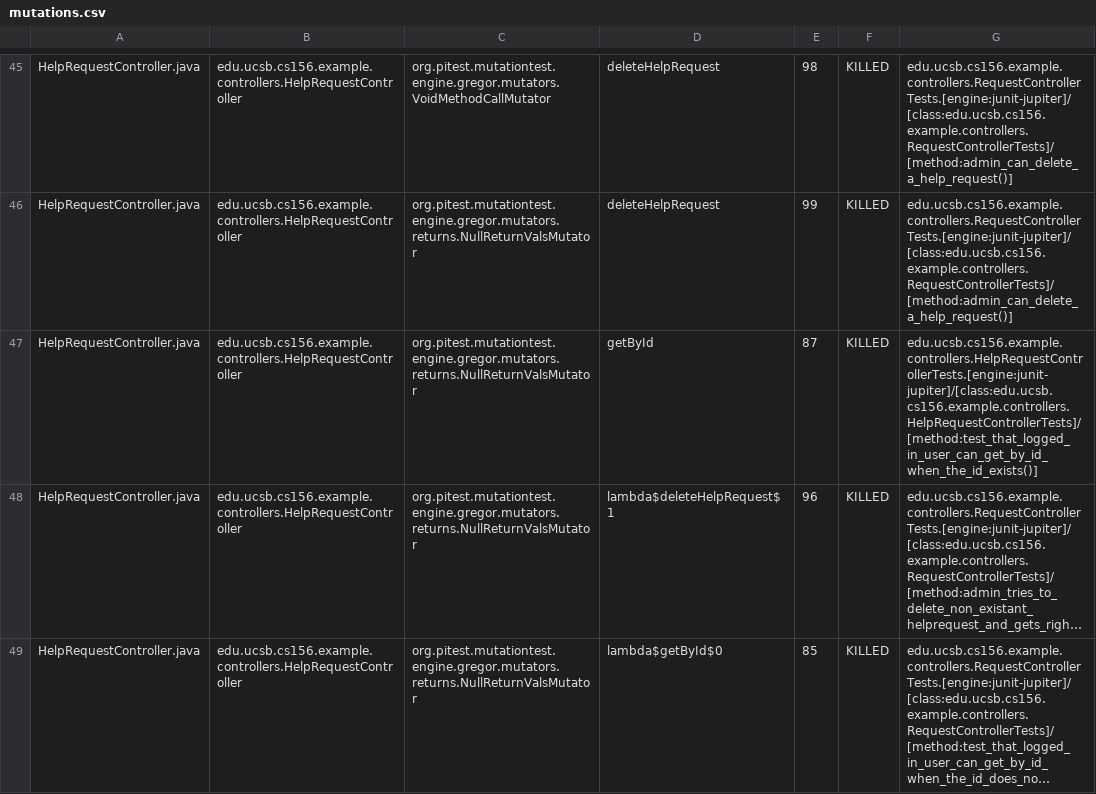
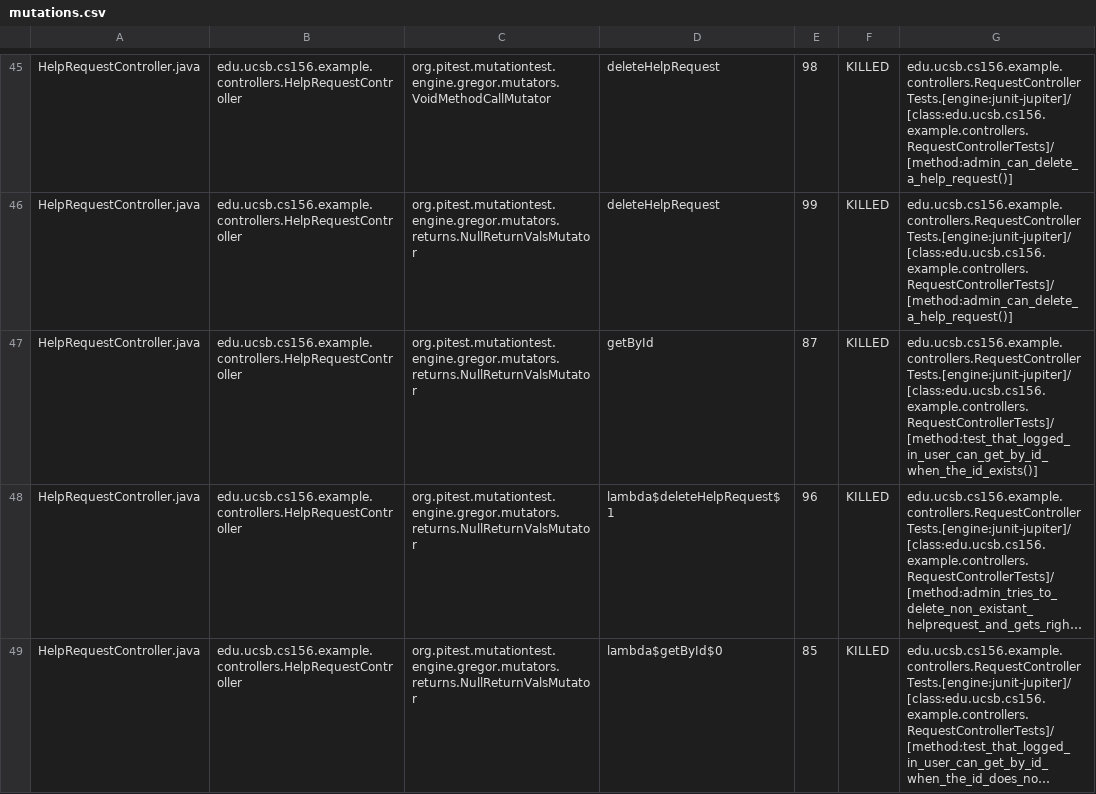
Before and after one commit to ucsb-cs156-s24/team03-s24-5pm-7, a CSV file: prs/142/pitest/mutations.csv, drawn as a sheet; only a part is shown, gaps mark what is left out; long unchanged cells end in …; the diff covers the shown part only; the diff names each change by its address in the sheet, - before the commit and + after, or states it on an @@ line.

Commit message:
Deploying to gh-pages from @ ucsb-cs156-s24/team03-s24-5pm-7@d7cdd449c835de34e91c86d9b119ae0e000cc724 🚀

```diff
--- a/prs/142/pitest/mutations.csv
+++ b/prs/142/pitest/mutations.csv
-G47: edu.ucsb.cs156.example.controllers.HelpRequestControllerTests.[engine:junit-jupiter]/[class:edu.ucsb.cs156.example.controllers.HelpRequestControllerTests]/[method:test_that_logged_in_user_can_get_by_id_when_the_id_exists()]
+G47: edu.ucsb.cs156.example.controllers.RequestControllerTests.[engine:junit-jupiter]/[class:edu.ucsb.cs156.example.controllers.RequestControllerTests]/[method:test_that_logged_in_user_can_get_by_id_when_the_id_exists()]
```
Also changed, not shown: 3 edited cells elsewhere in this file, 18 other files.
